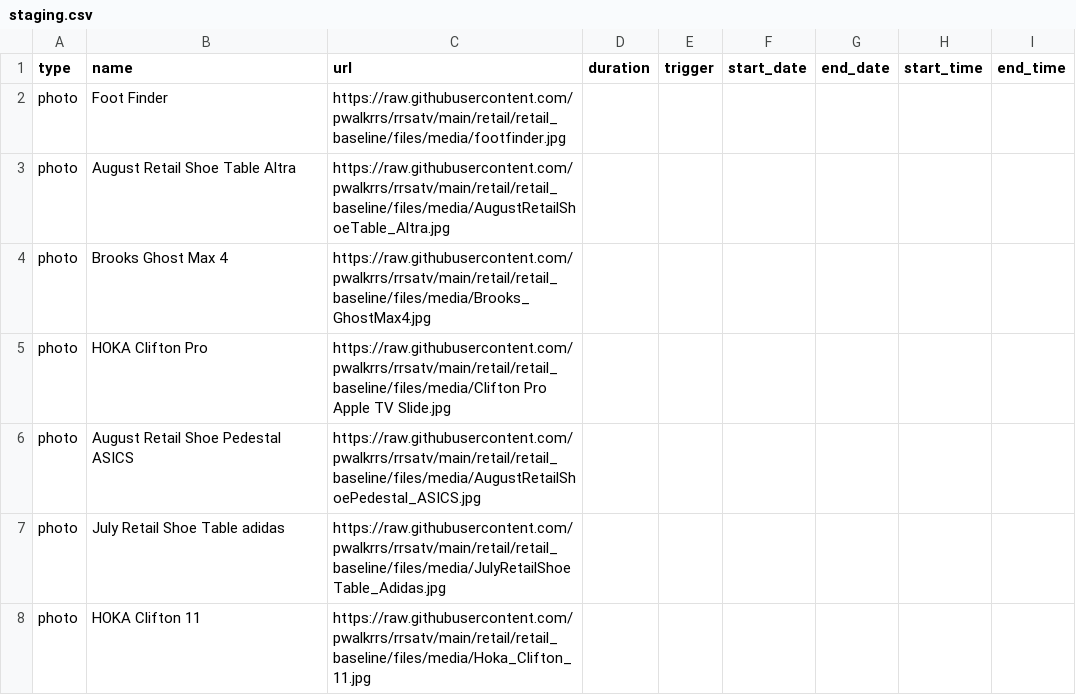
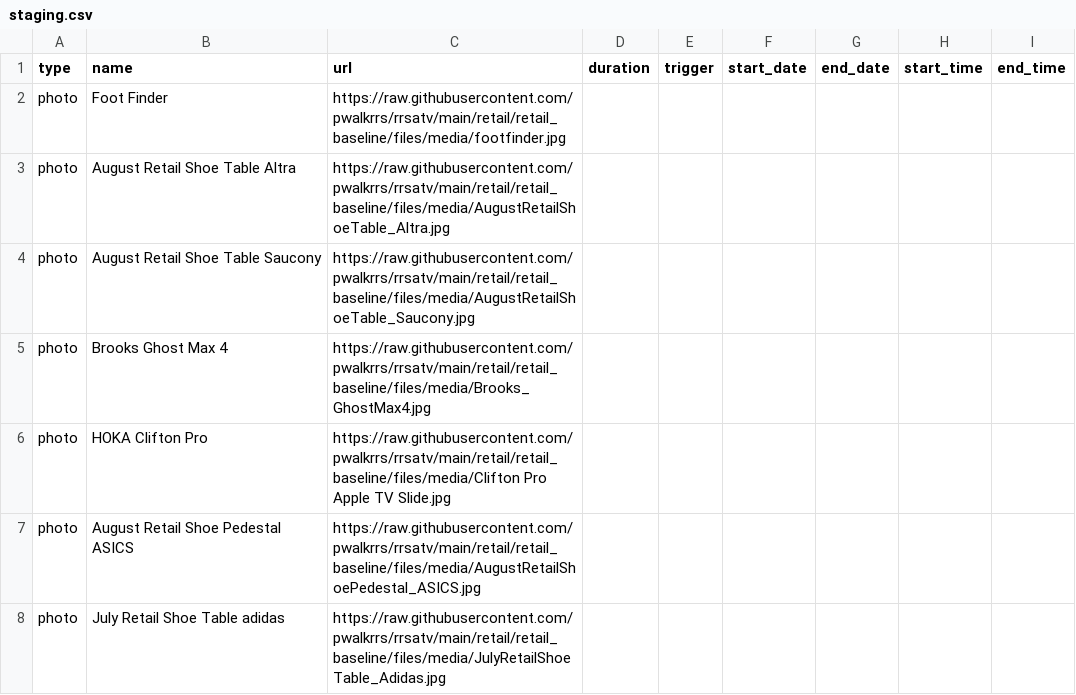
Before and after one commit to pwalkrrs/rrsatv, a CSV file: retail/retail_baseline/csv/pupcast/staging.csv, drawn as a sheet; only a part is shown; the shorter side is filled out with more unchanged rows; the diff names each change by its address in the sheet, - before the commit and + after, or states it on an @@ line.

Commit message:
Update staging.csv

```diff
--- a/retail/retail_baseline/csv/pupcast/staging.csv
+++ b/retail/retail_baseline/csv/pupcast/staging.csv
+row 4: photo | August Retail Shoe Table Saucony | https://raw.githubusercontent.com/pwalkrrs/rrsatv/main/retail/retail_baseline/files/media/AugustRetailShoeTable_Saucony.jpg
```
